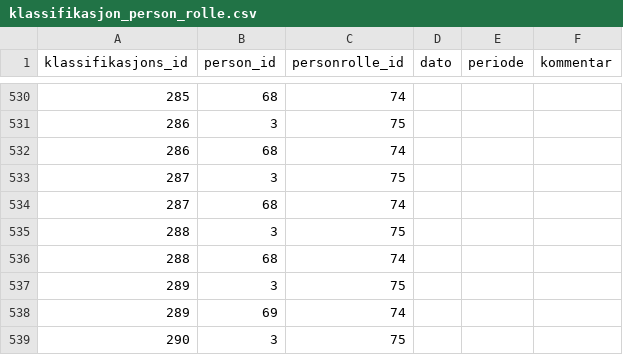
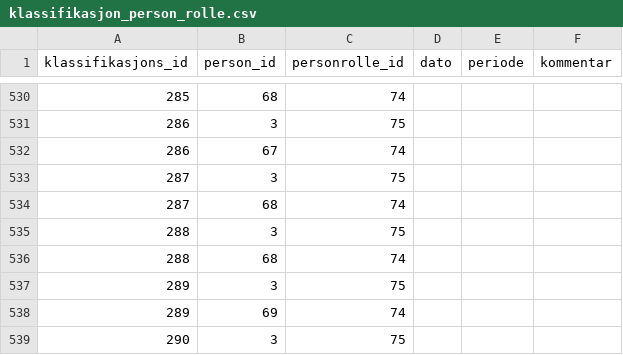
Before and after one commit to uio-library/hansteen-brev, a CSV file: src/klassifikasjon_person_rolle.csv, drawn as a sheet; only a part is shown, gaps mark what is left out.

```diff
--- a/src/klassifikasjon_person_rolle.csv
+++ b/src/klassifikasjon_person_rolle.csv
@@ -531,3 +531,3 @@
 286,3,75,,,
-286,68,74,,,
+286,67,74,,,
 287,3,75,,,
```
Also changed, not shown: src/foto_klassifikasjon.csv, src/klassifikasjon_sted.csv, 1 other file.
